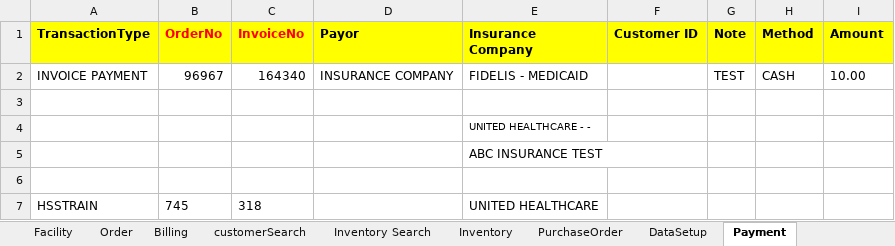
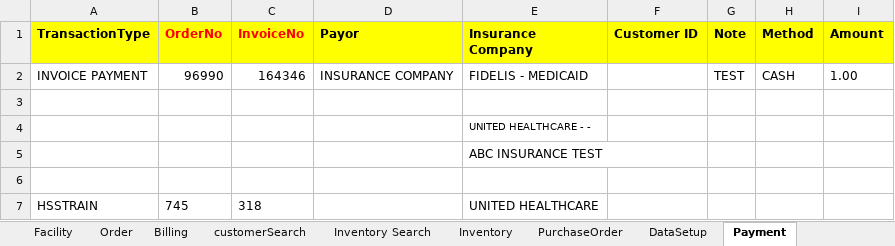
Before and after one commit to Bonafidetest/BonafideAutomation, an Excel workbook: Data Files/configdata.xlsx, sheet Payment, drawn as a sheet; values as stored, in another font and other column widths than the file's, no borders; the diff names each change by its address in the sheet, - before the commit and + after, or states it on an @@ line.

Commit message:
DataSetupImprovement1

```diff
--- a/Data Files/configdata.xlsx (sheet Payment)
+++ b/Data Files/configdata.xlsx (sheet Payment)
-B2 (OrderNo): 96967
+B2 (OrderNo): 96990
-C2 (InvoiceNo): 164340
+C2 (InvoiceNo): 164346
-I2 (Amount): 10.00
+I2 (Amount): 1.00
```
Also changed, not shown: sheet PurchaseOrder, sheet Order, 18 other files.
